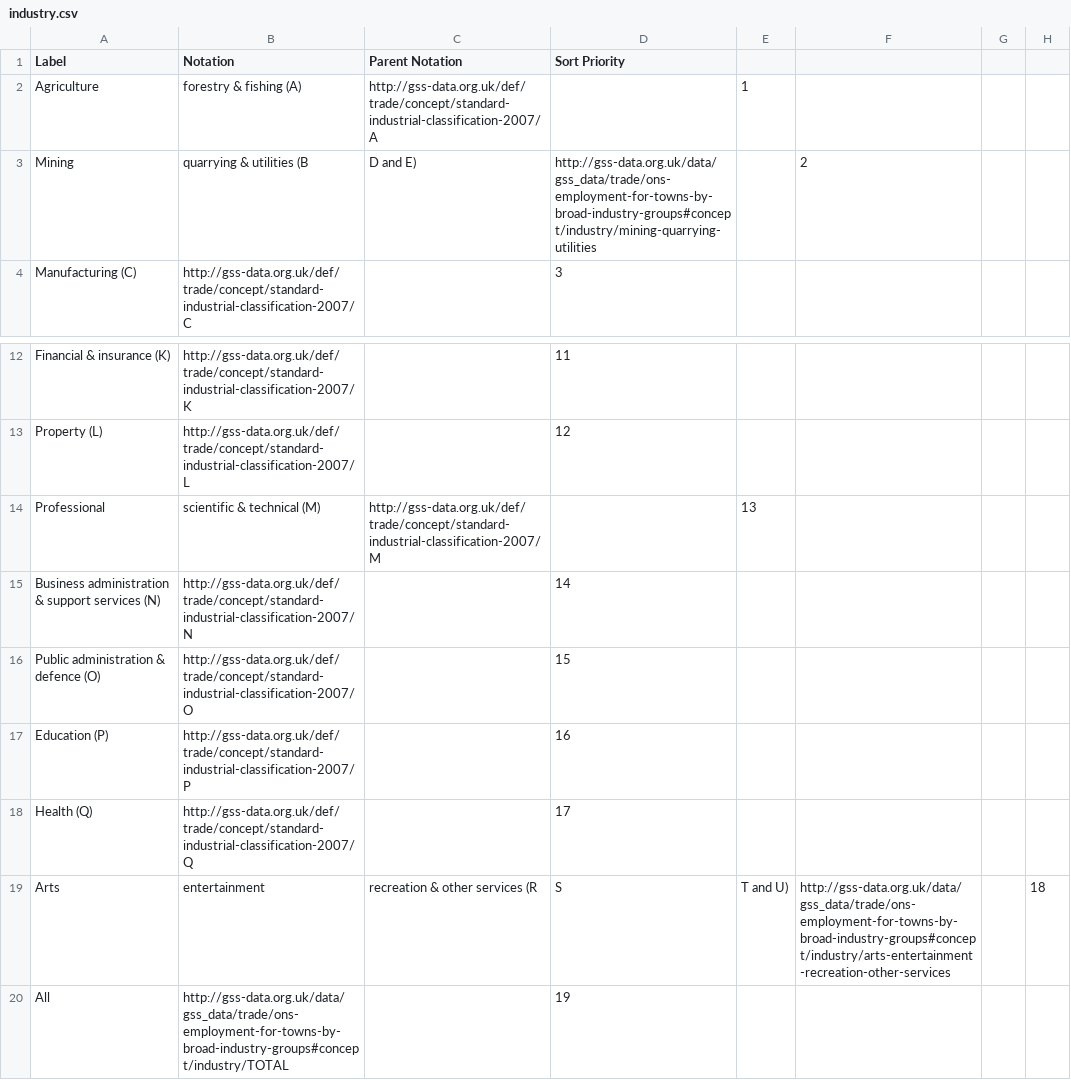
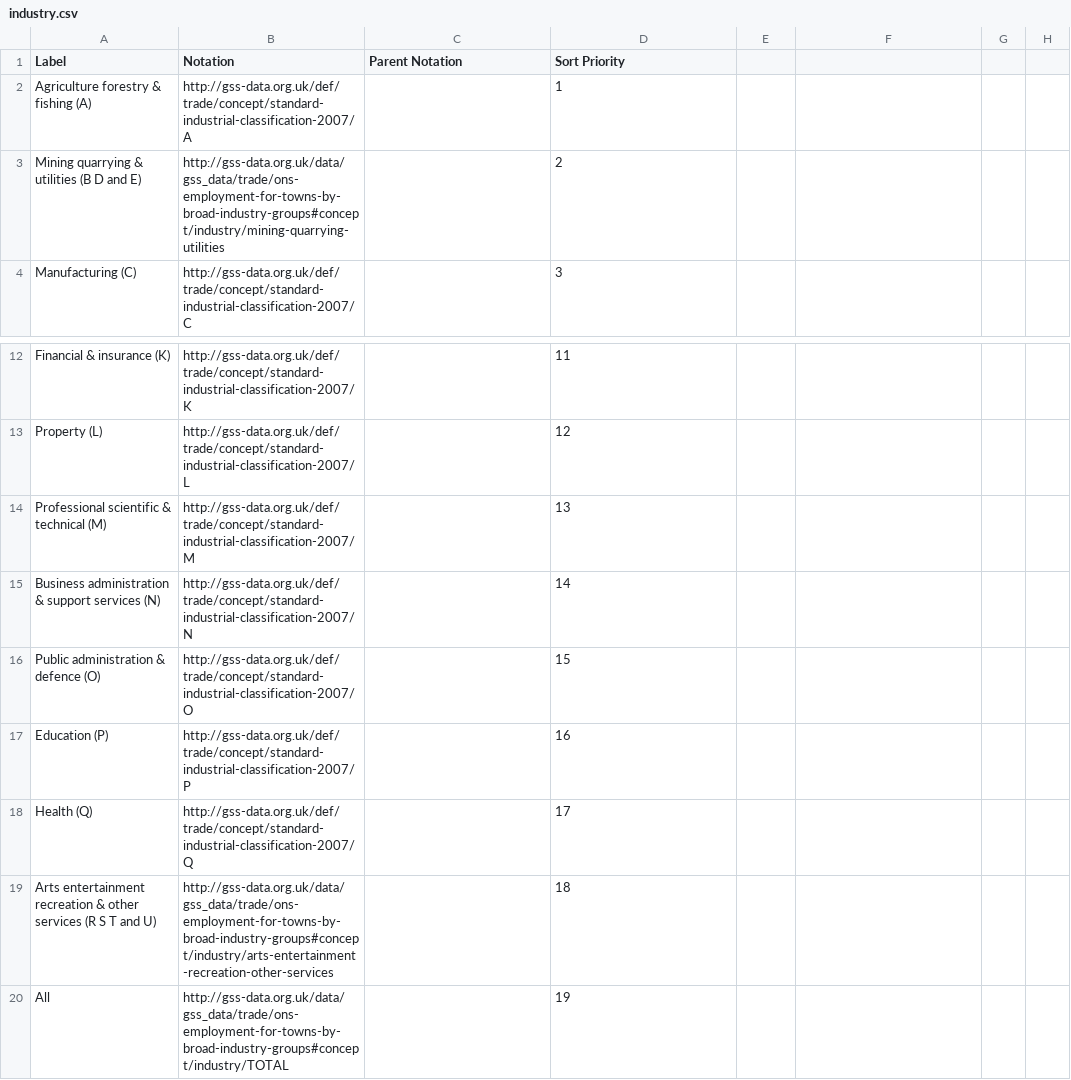
Before and after one commit to GSS-Cogs/family-towns-and-high-streets, a CSV file: datasets/ONS-Employment-for-towns-by-broad-industry-groups-Business-Register-and-Employment-Survey-BRES/codelists/industry.csv, drawn as a sheet; only a part is shown, gaps mark what is left out.

Commit message:
removing commas

```diff
--- a/datasets/ONS-Employment-for-towns-by-broad-industry-groups-Business-Register-and-Employment-Survey-BRES/codelists/industry.csv
+++ b/datasets/ONS-Employment-for-towns-by-broad-industry-groups-Business-Register-and-Employment-Survey-BRES/codelists/industry.csv
@@ -1,4 +1,4 @@
 Label,Notation,Parent Notation,Sort Priority
-Agriculture, forestry & fishing (A),http://gss-data.org.uk/def/trade/concept/standard-industrial-classification-2007/A,,1
-Mining, quarrying & utilities (B,D and E),http://gss-data.org.uk/data/gss_data/trade/ons-employment-for-towns-by-broad-industry-groups#concept/industry/mining-quarrying-utilities,,2
+Agriculture forestry & fishing (A),http://gss-data.org.uk/def/trade/concept/standard-industrial-classification-2007/A,,1
+Mining quarrying & utilities (B D and E),http://gss-data.org.uk/data/gss_data/trade/ons-employment-for-towns-by-broad-industry-groups#concept/industry/mining-quarrying-utilities,,2
 Manufacturing (C),http://gss-data.org.uk/def/trade/concept/standard-industrial-classification-2007/C,,3
@@ -13,3 +13,3 @@ Financial & insurance (K),http://gss-data.org.uk/def/trade/concept/standard-indu
 Property (L),http://gss-data.org.uk/def/trade/concept/standard-industrial-classification-2007/L,,12
-Professional, scientific & technical (M),http://gss-data.org.uk/def/trade/concept/standard-industrial-classification-2007/M,,13
+Professional scientific & technical (M),http://gss-data.org.uk/def/trade/concept/standard-industrial-classification-2007/M,,13
 Business administration & support services (N),http://gss-data.org.uk/def/trade/concept/standard-industrial-classification-2007/N,,14
@@ -18,3 +18,3 @@ Education (P),http://gss-data.org.uk/def/trade/concept/standard-industrial-class
 Health (Q),http://gss-data.org.uk/def/trade/concept/standard-industrial-classification-2007/Q,,17
-Arts, entertainment, recreation & other services (R,S,T and U),http://gss-data.org.uk/data/gss_data/trade/ons-employment-for-towns-by-broad-industry-groups#concept/industry/arts-entertainment-recreation-other-services,,18
+Arts entertainment recreation & other services (R S T and U),http://gss-data.org.uk/data/gss_data/trade/ons-employment-for-towns-by-broad-industry-groups#concept/industry/arts-entertainment-recreation-other-services,,18
 All,http://gss-data.org.uk/data/gss_data/trade/ons-employment-for-towns-by-broad-industry-groups#concept/industry/TOTAL,,19
```
